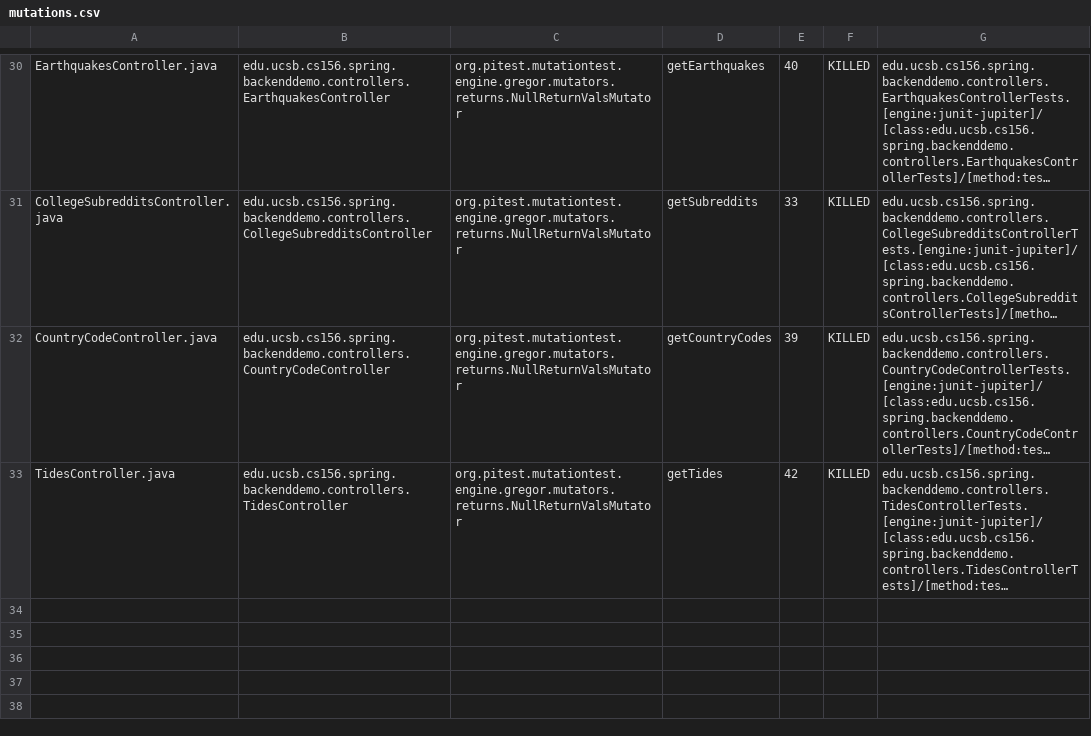
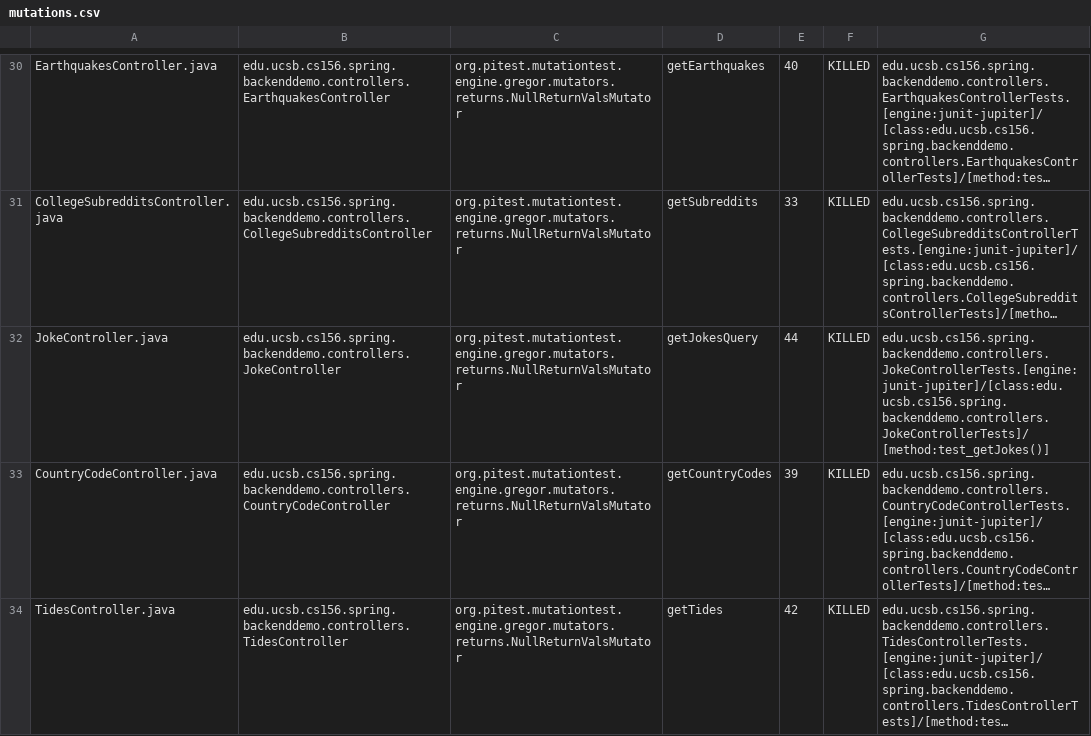
Before and after one commit to ucsb-cs156-w24/team01-w24-5pm-4, a CSV file: pitest/mutations.csv, drawn as a sheet; only a part is shown, gaps mark what is left out; long unchanged cells end in …; the diff names each change by its address in the sheet, - before the commit and + after, or states it on an @@ line.

Commit message:
Deploying to gh-pages from @ ucsb-cs156-w24/team01-w24-5pm-4@5088f49fe8012a334a9ed98c8d129ca6a37098c5 🚀

```diff
--- a/pitest/mutations.csv
+++ b/pitest/mutations.csv
+row 32: JokeController.java | edu.ucsb.cs156.spring.backenddemo.controllers.JokeController | org.pitest.mutationtest.engine.gregor.mutators.returns.NullReturnValsMutator | getJokesQuery | 44 | KILLED | edu.ucsb.cs156.spring.backenddemo.controllers.JokeControllerTests.[engine:junit-jupiter]/[class:edu.ucsb.cs156.spring.backenddemo.controllers.JokeControllerTests]/[method:test_getJokes()]
```
Also changed, not shown: 20 other files.
